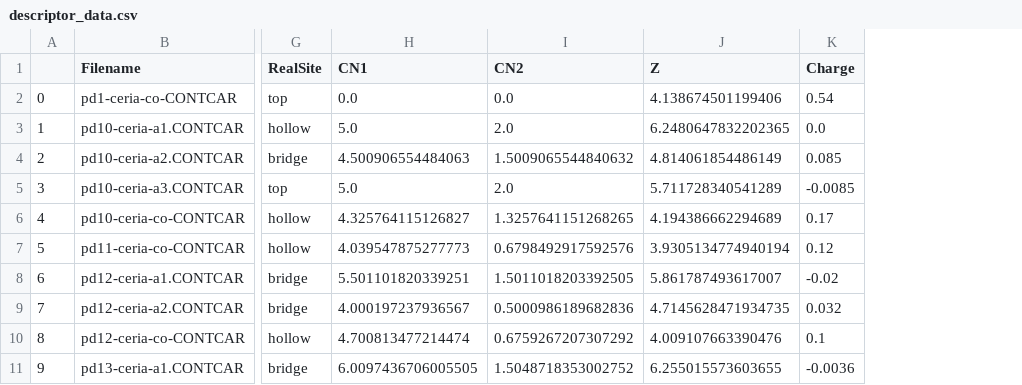
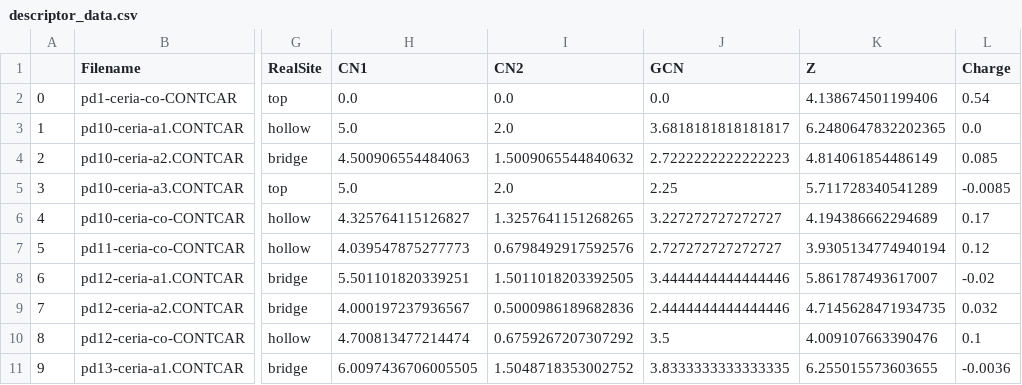
Before and after one commit to xzong0619/Pdn-Dynamics-Model, a CSV file: CO-adsorption/pool/descriptor_data.csv, drawn as a sheet; only a part is shown, gaps mark what is left out; the diff names each change by its address in the sheet, - before the commit and + after, or states it on an @@ line.

Commit message:
adding new descriptors

```diff
--- a/CO-adsorption/pool/descriptor_data.csv
+++ b/CO-adsorption/pool/descriptor_data.csv
+column J (GCN), rows 2-11: 0.0 | 3.6818181818181817 | 2.7222222222222223 | 2.25 | 3.227272727272727 | 2.727272727272727 | 3.4444444444444446 | 2.4444444444444446 | 3.5 | 3.8333333333333335
```
Also changed, not shown: 3 other files.
